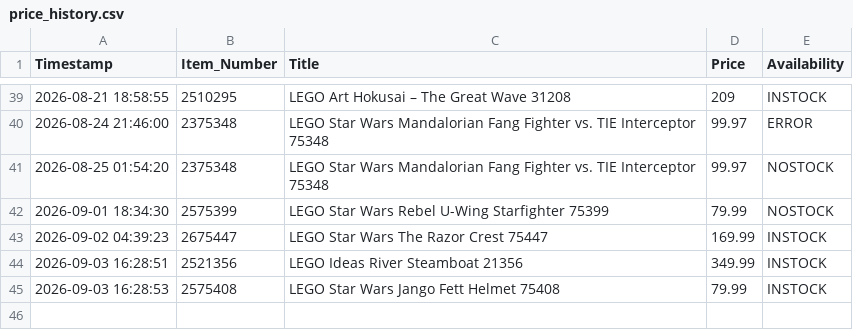
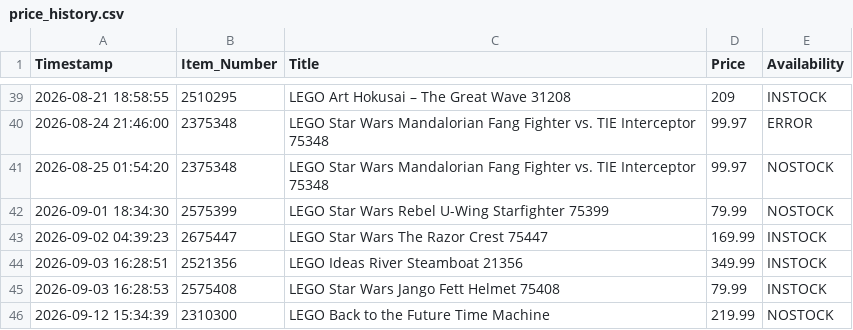
Before and after one commit to dorbei0901/deal-scraper, a CSV file: price_history.csv, drawn as a sheet; only a part is shown, gaps mark what is left out.

```diff
--- a/price_history.csv
+++ b/price_history.csv
@@ -45 +45,2 @@ Timestamp,Item_Number,Title,Price,Availability
 2026-09-03 16:28:53,2575408,LEGO Star Wars Jango Fett Helmet 75408,79.99,INSTOCK
+2026-09-12 15:34:39,2310300,LEGO Back to the Future Time Machine,219.99,NOSTOCK
```
Also changed, not shown: 1 other file.
